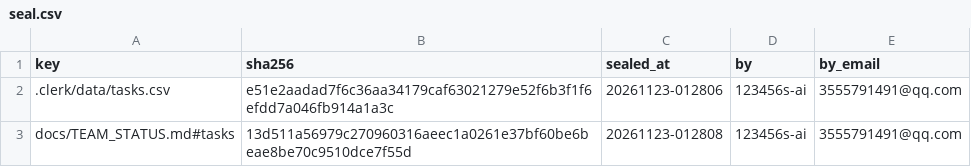
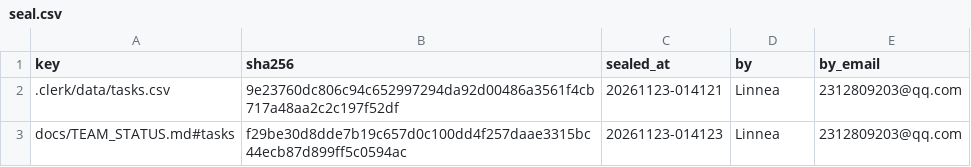
Before and after one commit to IweirdoI/OmniAble, a CSV file: .clerk/seal/seal.csv, drawn as a sheet.

```diff
--- a/.clerk/seal/seal.csv
+++ b/.clerk/seal/seal.csv
@@ -1,3 +1,3 @@
 key,sha256,sealed_at,by,by_email
-.clerk/data/tasks.csv,e51e2aadad7f6c36aa34179caf63021279e52f6b3f1f6efdd7a046fb914a1a3c,20261123-012806,123456s-ai,3555791491@qq.com
-docs/TEAM_STATUS.md#tasks,13d511a56979c270960316aeec1a0261e37bf60be6beae8be70c9510dce7f55d,20261123-012808,123456s-ai,3555791491@qq.com
+.clerk/data/tasks.csv,9e23760dc806c94c652997294da92d00486a3561f4cb717a48aa2c2c197f52df,20261123-014121,Linnea,2312809203@qq.com
+docs/TEAM_STATUS.md#tasks,f29be30d8dde7b19c657d0c100dd4f257daae3315bc44ecb87d899ff5c0594ac,20261123-014123,Linnea,2312809203@qq.com
```
Also changed, not shown: .clerk/data/tasks.csv, .clerk/seal/issued.csv, 1 other file.
